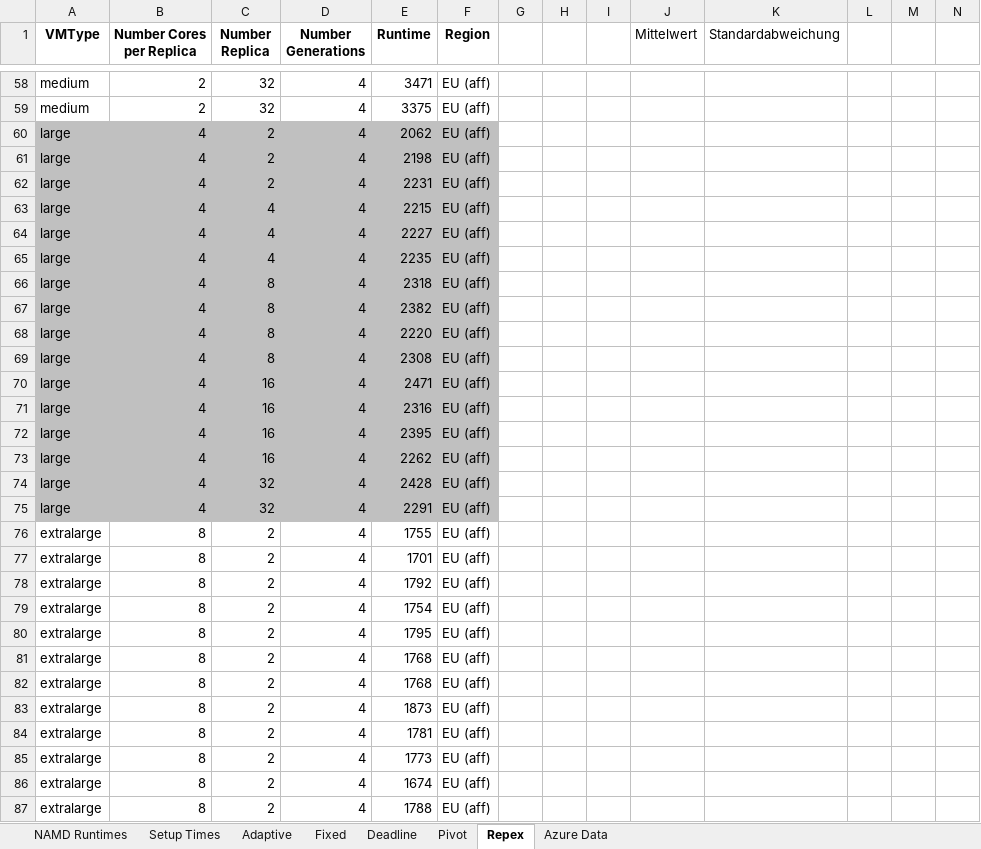
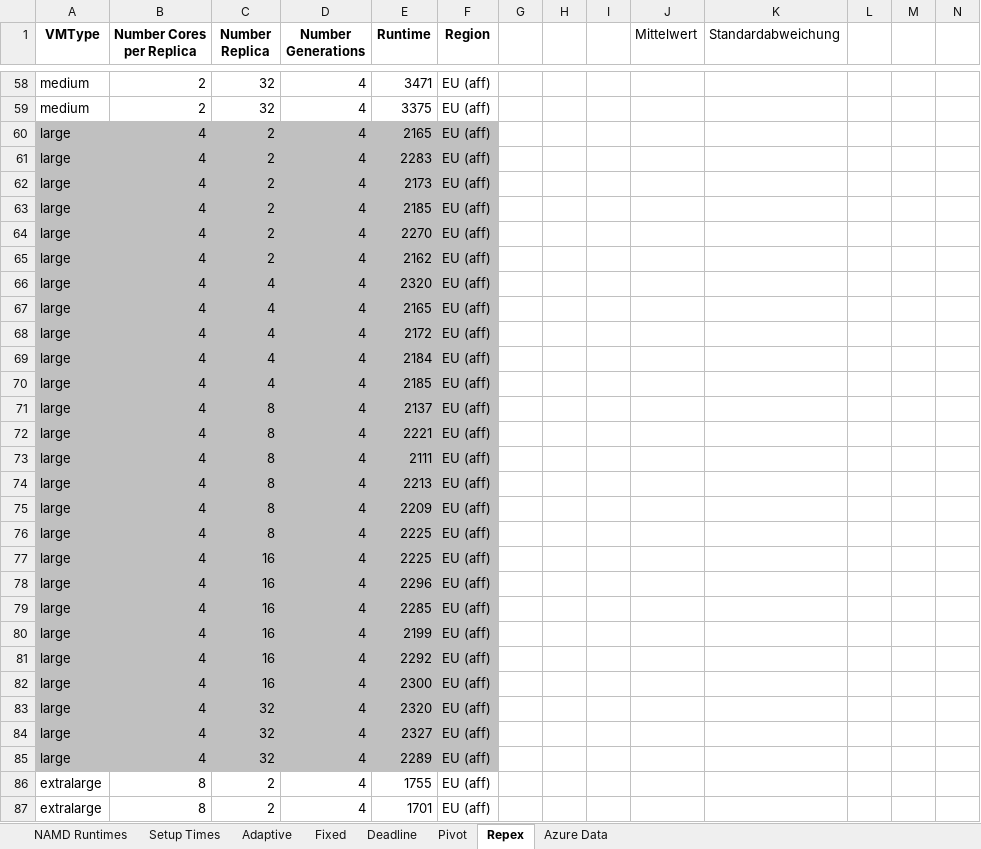
Before and after one commit to saga-project/saga-cpp-legacy-projects, an Excel workbook: papers/cloudcom10/performance/namd_runs.xlsx, sheet Repex, drawn as a sheet; only a part is shown, gaps mark what is left out; the shorter side is filled out with more unchanged rows; values as stored, in another font and other column widths than the file's, no borders; charts and pictures not drawn; addresses are those after the commit; rows hold the shown columns only; the diff covers the shown part only; the diff names each change by its address in the sheet, - before the commit and + after, or states it on an @@ line.

```diff
--- a/papers/cloudcom10/performance/namd_runs.xlsx (sheet Repex)
+++ b/papers/cloudcom10/performance/namd_runs.xlsx (sheet Repex)
-E60 (Runtime): 2062
+E60 (Runtime): 2165
-E61 (Runtime): 2198
+E61 (Runtime): 2283
-E62 (Runtime): 2231
+E62 (Runtime): 2173
+row 63: large | 4 | 2 | 4 | 2185 | EU (aff)
+row 64: large | 4 | 2 | 4 | 2270 | EU (aff)
+row 65: large | 4 | 2 | 4 | 2162 | EU (aff)
-E66 (Runtime): 2215
+E66 (Runtime): 2320
-E67 (Runtime): 2227
+E67 (Runtime): 2165
-E68 (Runtime): 2235
+E68 (Runtime): 2172
+row 69: large | 4 | 4 | 4 | 2184 | EU (aff)
+row 70: large | 4 | 4 | 4 | 2185 | EU (aff)
-E71 (Runtime): 2318
+E71 (Runtime): 2137
-E72 (Runtime): 2382
+E72 (Runtime): 2221
-E73 (Runtime): 2220
+E73 (Runtime): 2111
-E74 (Runtime): 2308
+E74 (Runtime): 2213
+row 75: large | 4 | 8 | 4 | 2209 | EU (aff)
+row 76: large | 4 | 8 | 4 | 2225 | EU (aff)
-E77 (Runtime): 2471
+E77 (Runtime): 2225
-E78 (Runtime): 2316
+E78 (Runtime): 2296
-E79 (Runtime): 2395
+E79 (Runtime): 2285
-E80 (Runtime): 2262
+E80 (Runtime): 2199
+row 81: large | 4 | 16 | 4 | 2292 | EU (aff)
+row 82: large | 4 | 16 | 4 | 2300 | EU (aff)
-E83 (Runtime): 2428
+E83 (Runtime): 2320
-E84 (Runtime): 2291
+E84 (Runtime): 2327
+row 85: large | 4 | 32 | 4 | 2289 | EU (aff)
```
Also changed, not shown: 31 added rows, 1 removed row and 25 edited cells elsewhere in this sheet, formulas that keep their value, charts or pictures, 1 other file.
